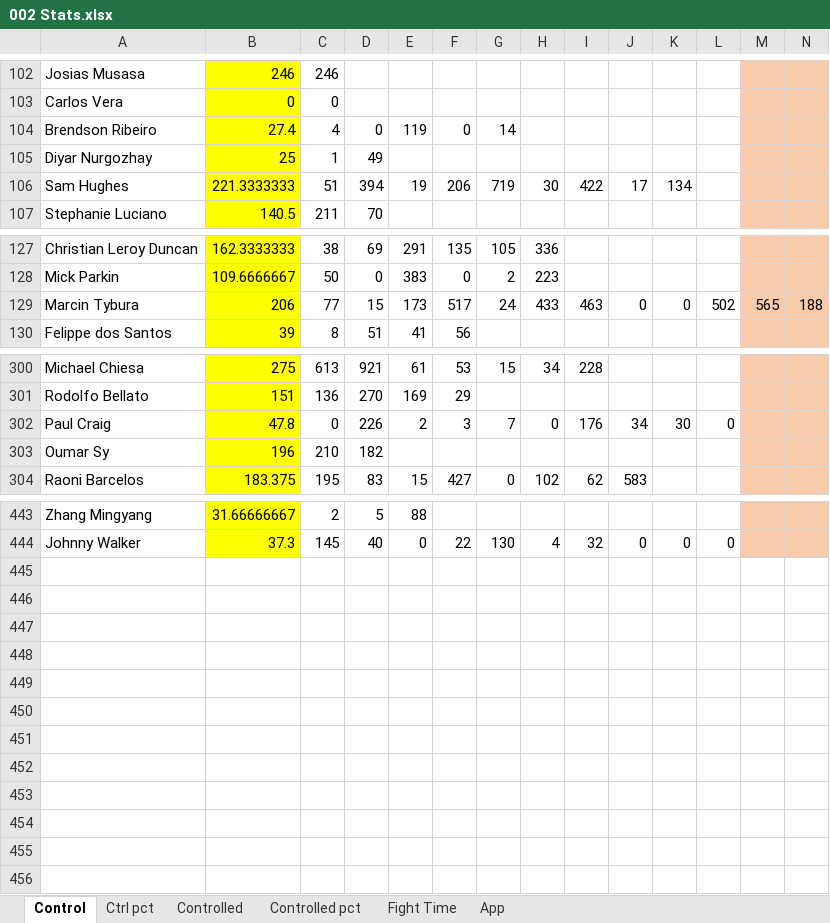
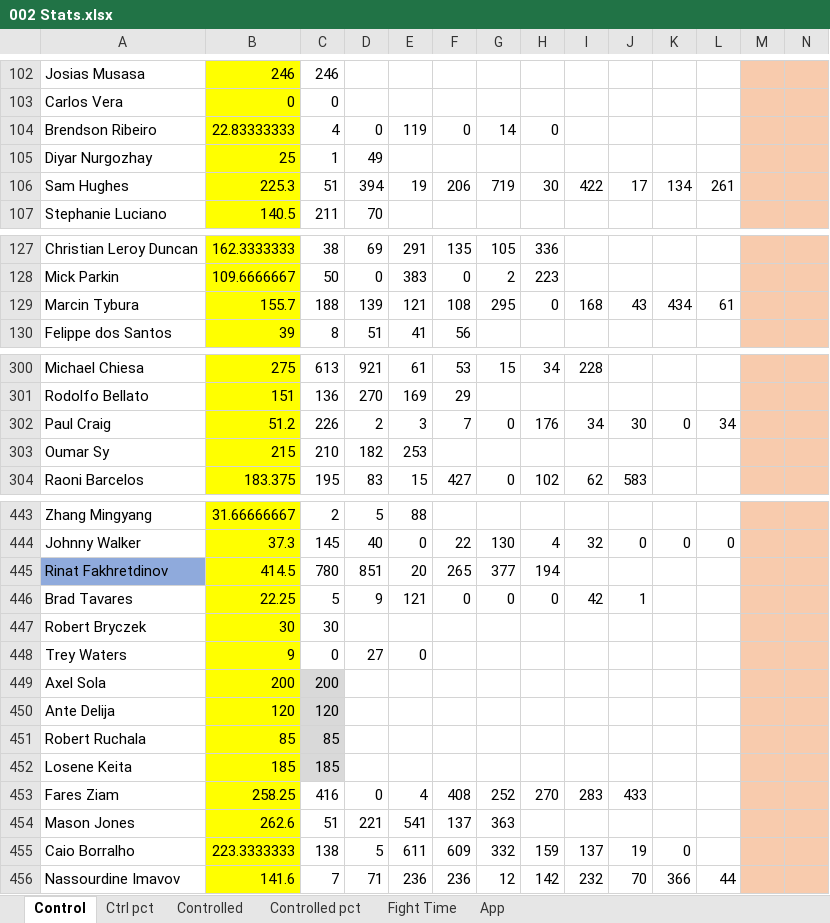
Before and after one commit to MMAEagle/MMA-Stats, an Excel workbook: APP/002 Stats.xlsx, sheet Control, drawn as a sheet; only a part is shown, gaps mark what is left out; values as stored, in another font and other column widths than the file's, no borders; removed rows and columns are numbered as before the commit, all else as after; rows hold the shown columns only; the diff covers the shown part only; the diff names each change by its address in the sheet, - before the commit and + after, or states it on an @@ line.

```diff
--- a/APP/002 Stats.xlsx (sheet Control)
+++ b/APP/002 Stats.xlsx (sheet Control)
-B104: 27.4
+B104: 22.83333333
-H104: (empty)
+H104: 0
-B106: 221.3333333
+B106: 225.3
-L106: (empty)
+L106: 261
-row 129: Marcin Tybura | 206 | 77 | 15 | 173 | 517 | 24 | 433 | 463 | 0 | 0 | 502 | 565 | 188
+row 129: Marcin Tybura | 155.7 | 188 | 139 | 121 | 108 | 295 | 0 | 168 | 43 | 434 | 61
-B302: 47.8
+B302: 51.2
-C302: 0
+C302: 226
-D302: 226
+D302: 2
-E302: 2
+E302: 3
-F302: 3
+F302: 7
-G302: 7
+G302: 0
-H302: 0
+H302: 176
-I302: 176
+I302: 34
-J302: 34
+J302: 30
-K302: 30
+K302: 0
-L302: 0
+L302: 34
-B303: 196
+B303: 215
-E303: (empty)
+E303: 253
+row 445: Rinat Fakhretdinov | 414.5 | 780 | 851 | 20 | 265 | 377 | 194
+row 446: Brad Tavares | 22.25 | 5 | 9 | 121 | 0 | 0 | 0 | 42 | 1
+row 447: Robert Bryczek | 30 | 30
+row 448: Trey Waters | 9 | 0 | 27 | 0
+row 449: Axel Sola | 200 | 200
+row 450: Ante Delija | 120 | 120
+row 451: Robert Ruchala | 85 | 85
+row 452: Losene Keita | 185 | 185
+row 453: Fares Ziam | 258.25 | 416 | 0 | 4 | 408 | 252 | 270 | 283 | 433
+row 454: Mason Jones | 262.6 | 51 | 221 | 541 | 137 | 363
+row 455: Caio Borralho | 223.3333333 | 138 | 5 | 611 | 609 | 332 | 159 | 137 | 19 | 0
+row 456: Nassourdine Imavov | 141.6 | 7 | 71 | 236 | 236 | 12 | 142 | 232 | 70 | 366 | 44
```
Also changed, not shown: 12 edited cells elsewhere in this sheet, sheet App, sheet Controlled, sheet Ctrl pct, sheet Controlled pct, sheet Fight Time, 1 other file.
